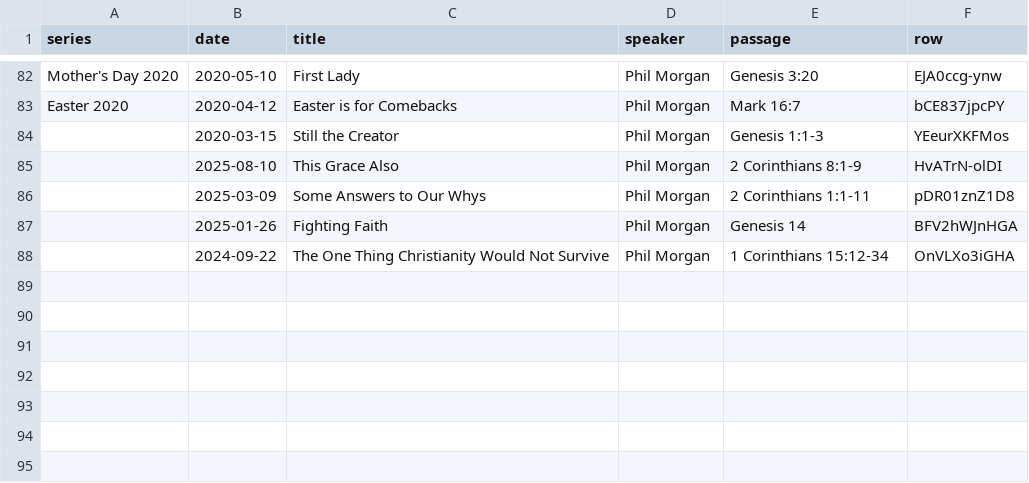
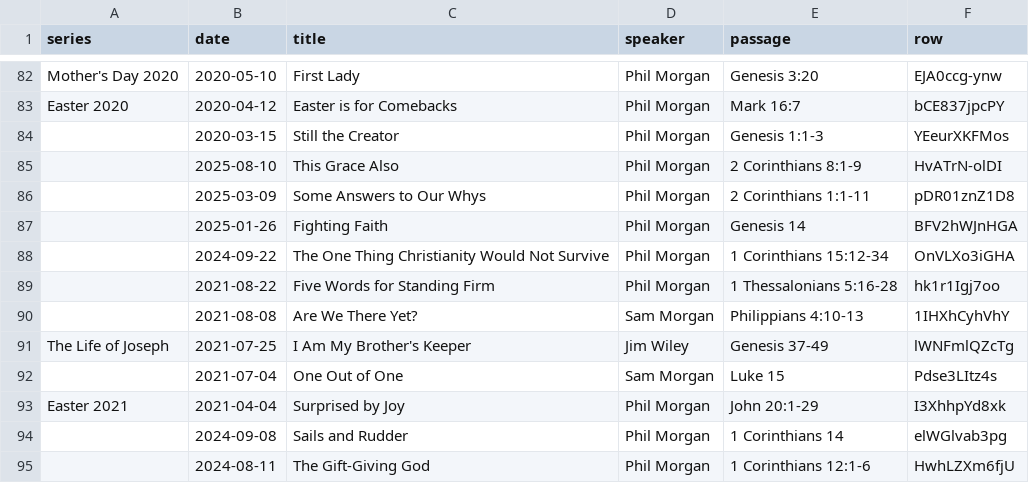
Before and after one commit to Jonathan-A-White/sermon-index, a TSV file: sources/brookfield-first/passages.tsv, drawn as a sheet; only a part is shown, gaps mark what is left out; the diff names each change by its address in the sheet, - before the commit and + after, or states it on an @@ line.

```diff
--- a/sources/brookfield-first/passages.tsv
+++ b/sources/brookfield-first/passages.tsv
+row 89:  | 2021-08-22 | Five Words for Standing Firm | Phil Morgan | 1 Thessalonians 5:16-28 | hk1r1Igj7oo
+row 90:  | 2021-08-08 | Are We There Yet? | Sam Morgan | Philippians 4:10-13 | 1IHXhCyhVhY
+row 91: The Life of Joseph | 2021-07-25 | I Am My Brother's Keeper | Jim Wiley | Genesis 37-49 | lWNFmlQZcTg
+row 92:  | 2021-07-04 | One Out of One | Sam Morgan | Luke 15 | Pdse3LItz4s
+row 93: Easter 2021 | 2021-04-04 | Surprised by Joy | Phil Morgan | John 20:1-29 | I3XhhpYd8xk
+row 94:  | 2024-09-08 | Sails and Rudder | Phil Morgan | 1 Corinthians 14 | elWGlvab3pg
+row 95:  | 2024-08-11 | The Gift-Giving God | Phil Morgan | 1 Corinthians 12:1-6 | HwhLZXm6fjU
```
Also changed, not shown: sources/brookfield-first/no-notes.tsv, 3 other files.
